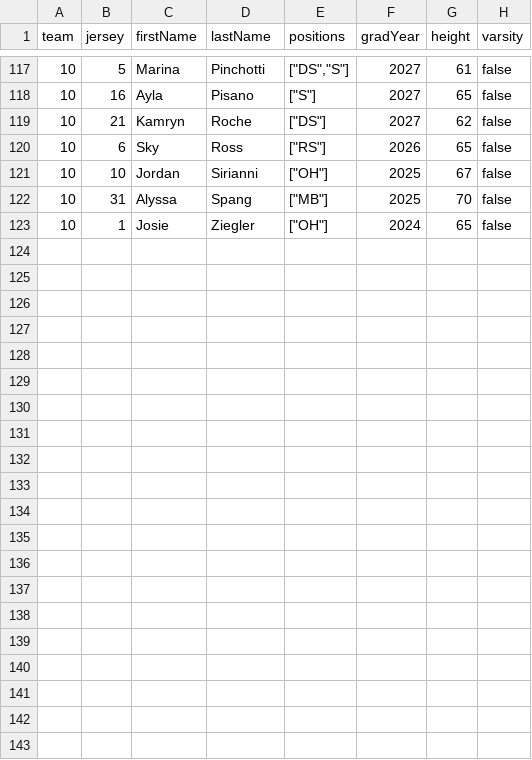
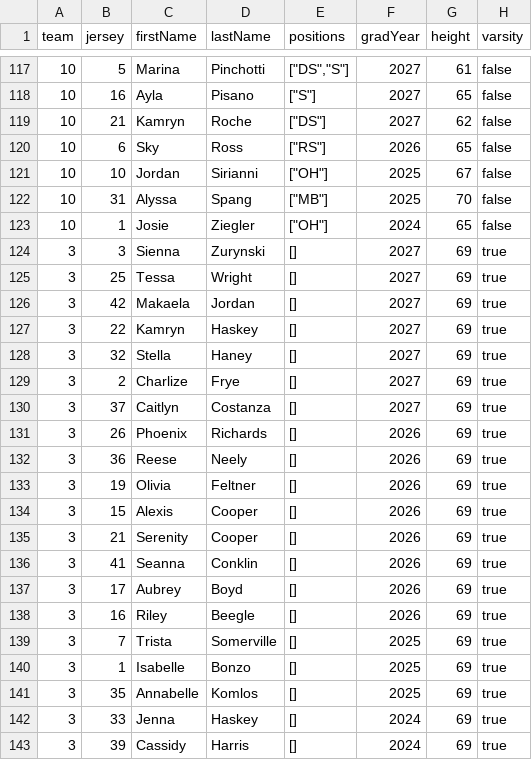
Before and after one commit to PalmerEk/qvhs-programs, a CSV file: supabase/otherPlayers.csv, drawn as a sheet; only a part is shown, gaps mark what is left out; the diff names each change by its address in the sheet, - before the commit and + after, or states it on an @@ line.

```diff
--- a/supabase/otherPlayers.csv
+++ b/supabase/otherPlayers.csv
+row 124: 3 | 3 | Sienna | Zurynski | [] | 2027 | 69 | true
+row 125: 3 | 25 | Tessa | Wright | [] | 2027 | 69 | true
+row 126: 3 | 42 | Makaela | Jordan | [] | 2027 | 69 | true
+row 127: 3 | 22 | Kamryn | Haskey | [] | 2027 | 69 | true
+row 128: 3 | 32 | Stella | Haney | [] | 2027 | 69 | true
+row 129: 3 | 2 | Charlize | Frye | [] | 2027 | 69 | true
+row 130: 3 | 37 | Caitlyn | Costanza | [] | 2027 | 69 | true
+row 131: 3 | 26 | Phoenix | Richards | [] | 2026 | 69 | true
+row 132: 3 | 36 | Reese | Neely | [] | 2026 | 69 | true
+row 133: 3 | 19 | Olivia | Feltner | [] | 2026 | 69 | true
+row 134: 3 | 15 | Alexis | Cooper | [] | 2026 | 69 | true
+row 135: 3 | 21 | Serenity | Cooper | [] | 2026 | 69 | true
+row 136: 3 | 41 | Seanna | Conklin | [] | 2026 | 69 | true
+row 137: 3 | 17 | Aubrey | Boyd | [] | 2026 | 69 | true
+row 138: 3 | 16 | Riley | Beegle | [] | 2026 | 69 | true
+row 139: 3 | 7 | Trista | Somerville | [] | 2025 | 69 | true
+row 140: 3 | 1 | Isabelle | Bonzo | [] | 2025 | 69 | true
+row 141: 3 | 35 | Annabelle | Komlos | [] | 2025 | 69 | true
+row 142: 3 | 33 | Jenna | Haskey | [] | 2024 | 69 | true
+row 143: 3 | 39 | Cassidy | Harris | [] | 2024 | 69 | true
```
Also changed, not shown: 36 other files.
